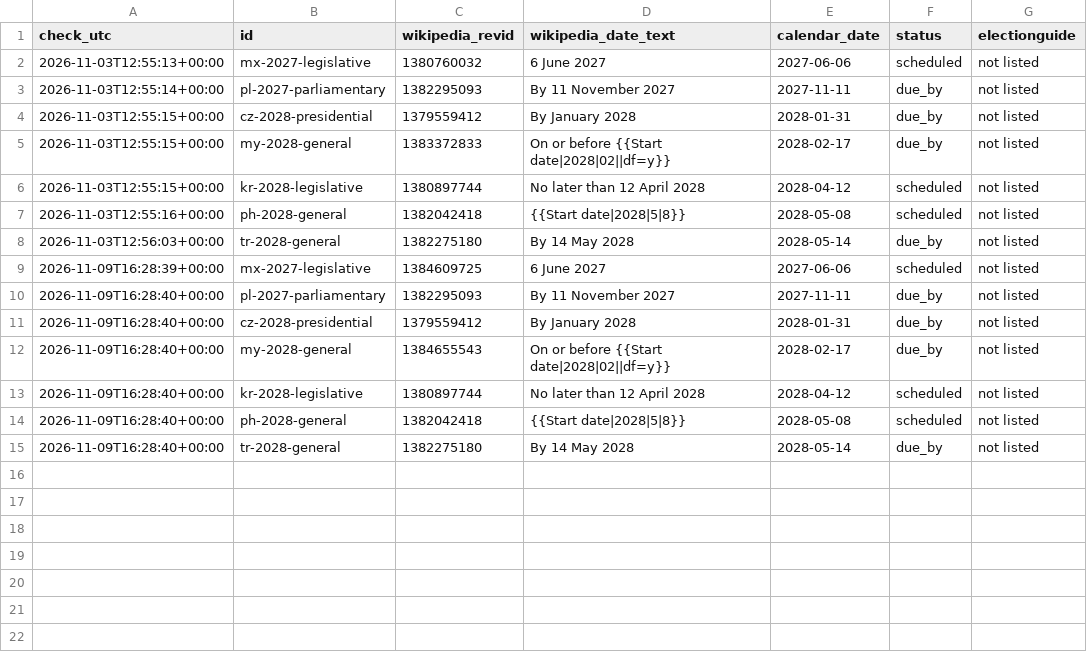
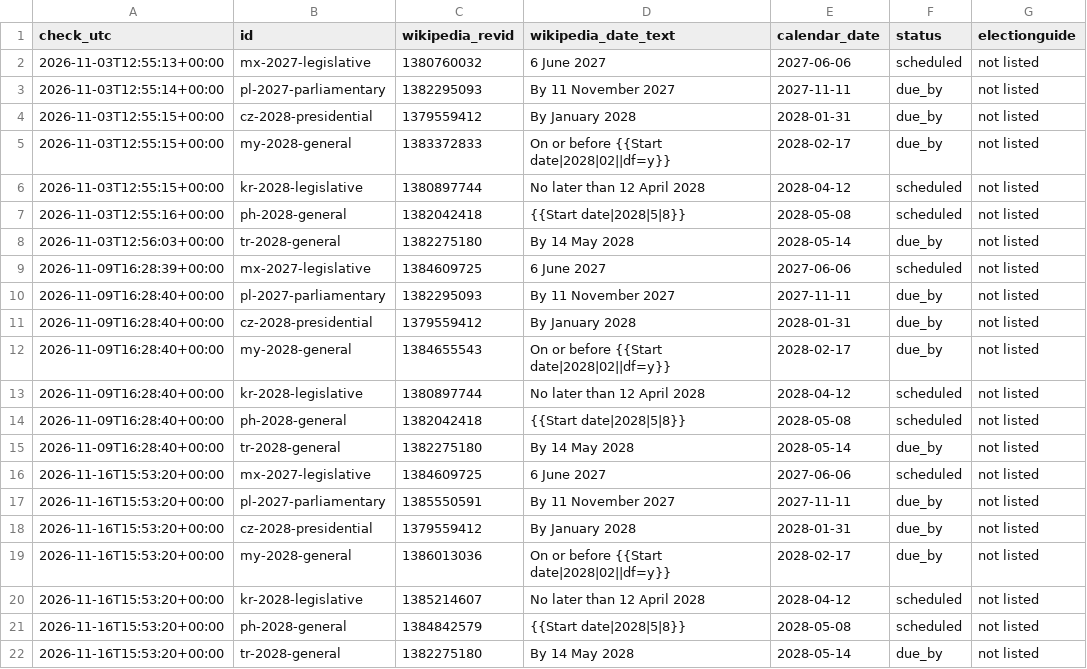
Before and after one commit to EthanC100/em-macro, a CSV file: data/elections/calendar_checks.csv, drawn as a sheet; the diff names each change by its address in the sheet, - before the commit and + after, or states it on an @@ line.

```diff
--- a/data/elections/calendar_checks.csv
+++ b/data/elections/calendar_checks.csv
+row 16: 2026-11-16T15:53:20+00:00 | mx-2027-legislative | 1384609725 | 6 June 2027 | 2027-06-06 | scheduled | not listed
+row 17: 2026-11-16T15:53:20+00:00 | pl-2027-parliamentary | 1385550591 | By 11 November 2027 | 2027-11-11 | due_by | not listed
+row 18: 2026-11-16T15:53:20+00:00 | cz-2028-presidential | 1379559412 | By January 2028 | 2028-01-31 | due_by | not listed
+row 19: 2026-11-16T15:53:20+00:00 | my-2028-general | 1386013036 | On or before {{Start date|2028|02||df=y}} | 2028-02-17 | due_by | not listed
+row 20: 2026-11-16T15:53:20+00:00 | kr-2028-legislative | 1385214607 | No later than 12 April 2028 | 2028-04-12 | scheduled | not listed
+row 21: 2026-11-16T15:53:20+00:00 | ph-2028-general | 1384842579 | {{Start date|2028|5|8}} | 2028-05-08 | scheduled | not listed
+row 22: 2026-11-16T15:53:20+00:00 | tr-2028-general | 1382275180 | By 14 May 2028 | 2028-05-14 | due_by | not listed
```
